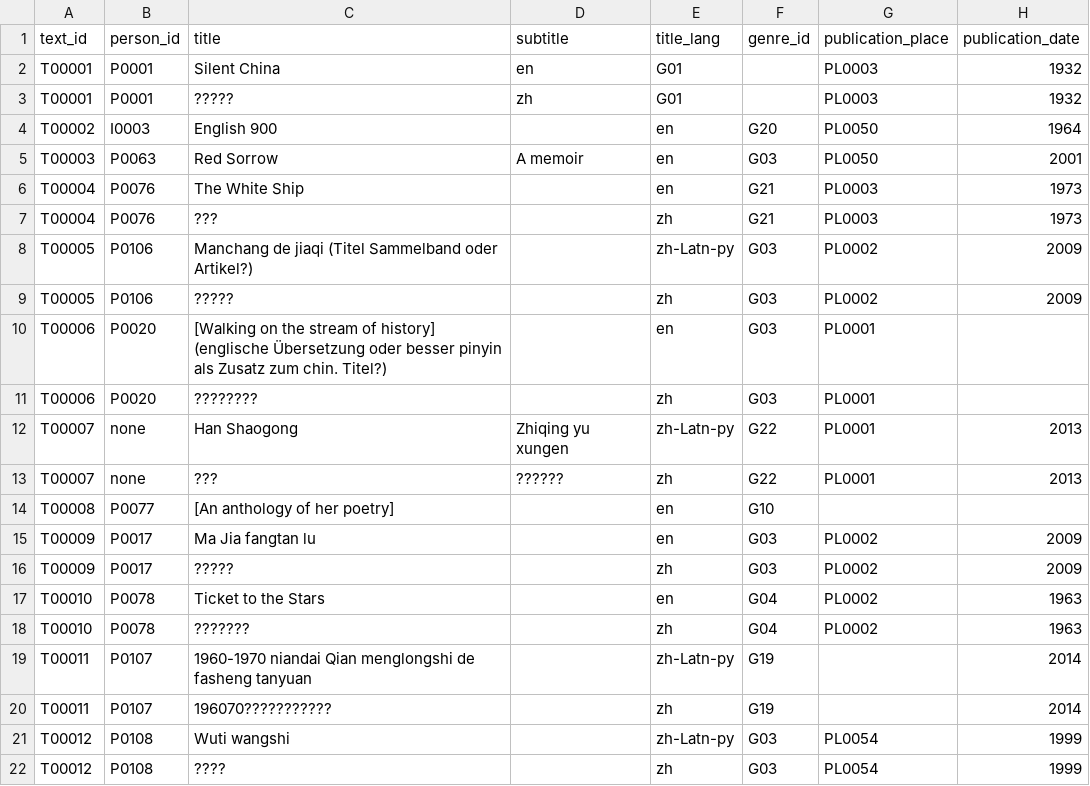
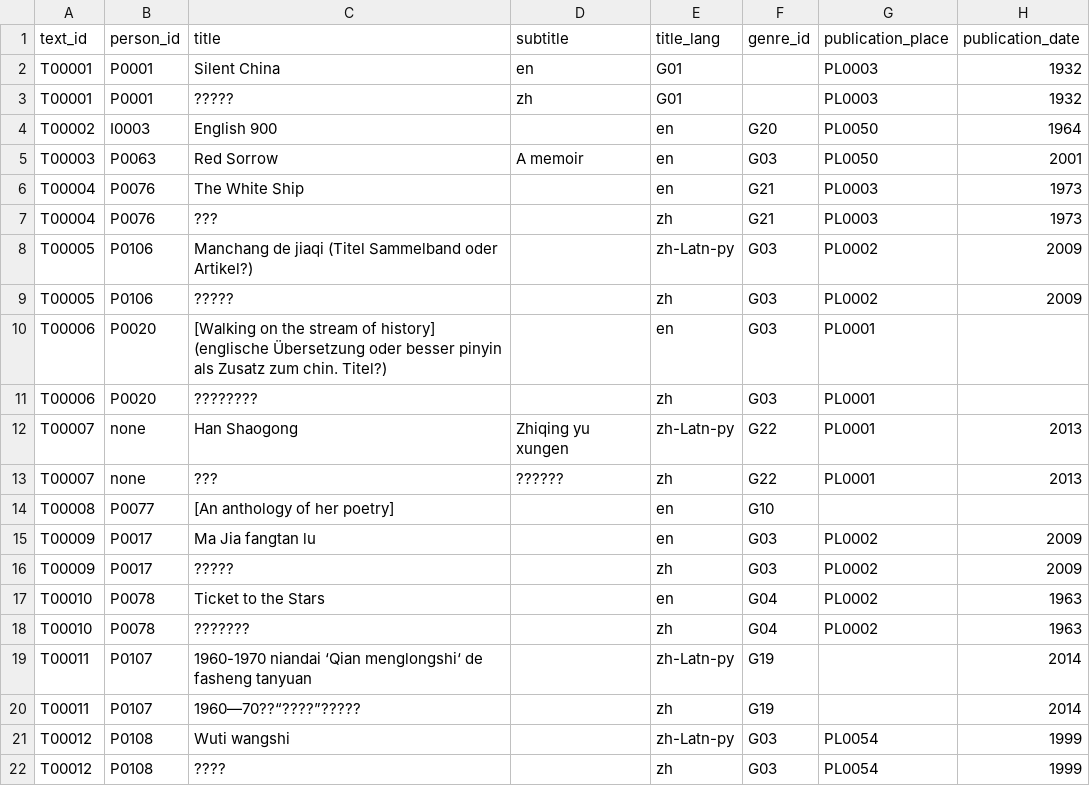
Before and after one commit to readchina/ReadAct, a CSV file: data/Text.csv, drawn as a sheet; only a part is shown; the diff names each change by its address in the sheet, - before the commit and + after, or states it on an @@ line.

```diff
--- a/data/Text.csv
+++ b/data/Text.csv
-C19 (title): 1960-1970 niandai Qian menglongshi de fasheng…
+C19 (title): 1960-1970 niandai ‘Qian menglongshi‘ de fasheng…
-C20 (title): 196070???????????
+C20 (title): 1960—70??“????”?????
```
Also changed, not shown: data/Person.csv, data/Place.csv.
